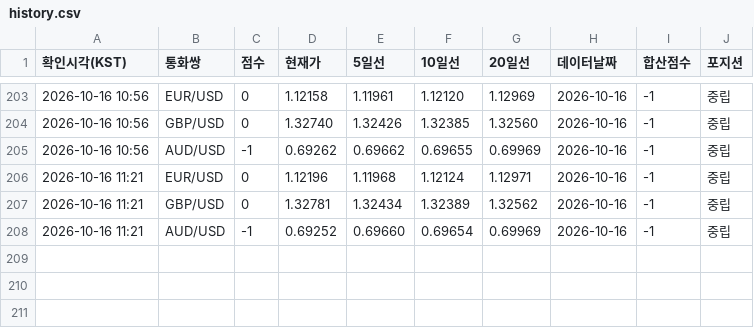
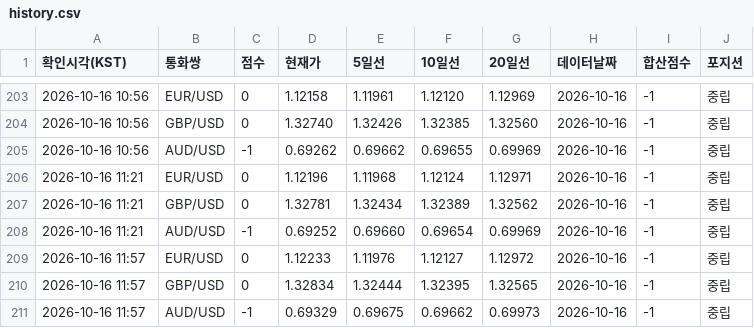
Before and after one commit to Moon-Tony/fx-monitor, a CSV file: history.csv, drawn as a sheet; only a part is shown, gaps mark what is left out.

```diff
--- a/history.csv
+++ b/history.csv
@@ -208 +208,4 @@
 2026-10-16 11:21,AUD/USD,-1,0.69252,0.69660,0.69654,0.69969,2026-10-16,-1,중립
+2026-10-16 11:57,EUR/USD,0,1.12233,1.11976,1.12127,1.12972,2026-10-16,-1,중립
+2026-10-16 11:57,GBP/USD,0,1.32834,1.32444,1.32395,1.32565,2026-10-16,-1,중립
+2026-10-16 11:57,AUD/USD,-1,0.69329,0.69675,0.69662,0.69973,2026-10-16,-1,중립
```
Also changed, not shown: 1 other file.
